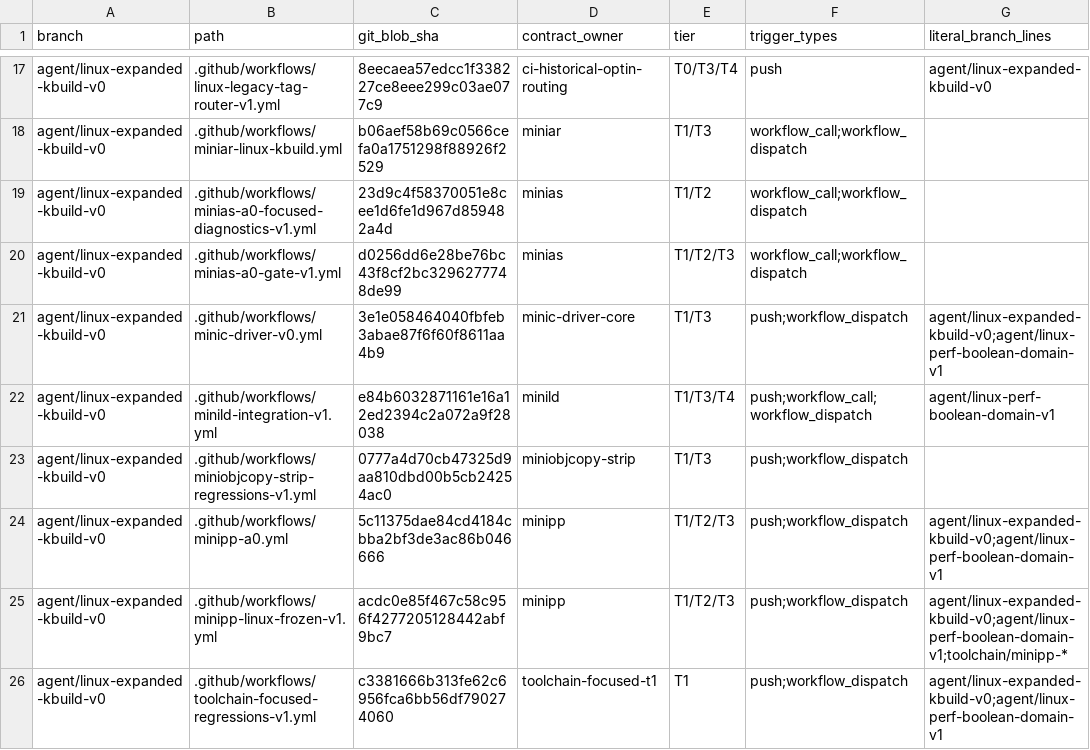
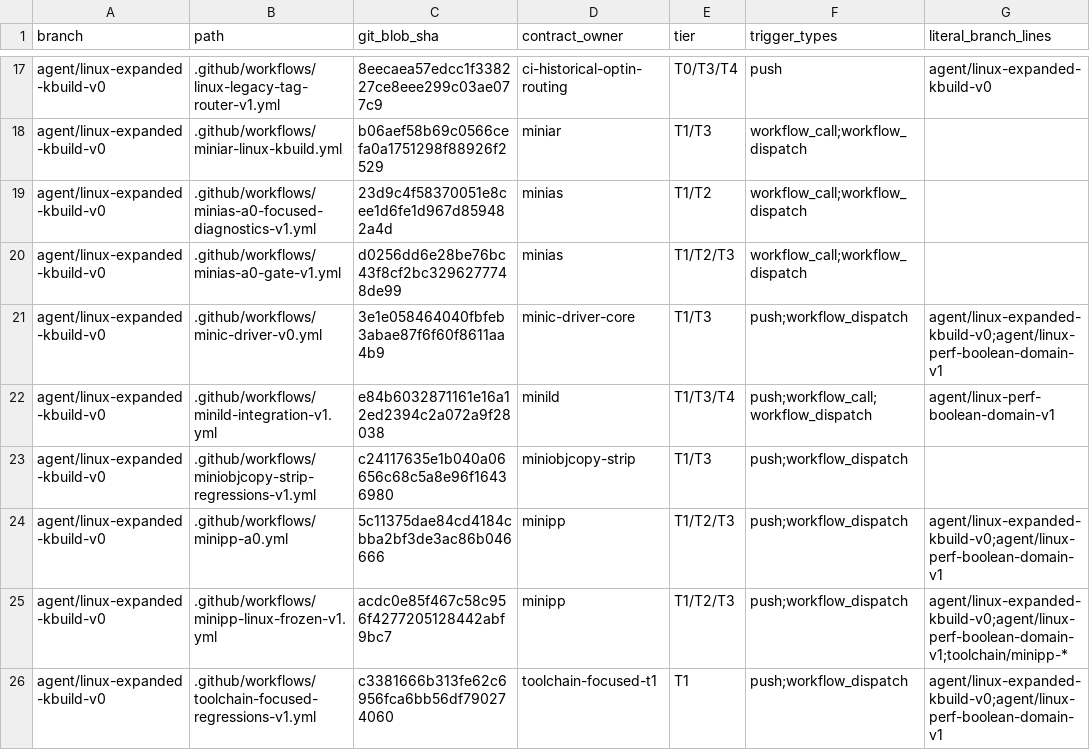
Before and after one commit to yituanxing/minic-toolchain, a TSV file: docs/ci/active-workflow-inventory-2026-10-09.tsv, drawn as a sheet; only a part is shown, gaps mark what is left out; the diff names each change by its address in the sheet, - before the commit and + after, or states it on an @@ line.

Commit message:
ci(audit): pin reviewed MiniLD CPU trace addition to existing workflow

```diff
--- a/docs/ci/active-workflow-inventory-2026-10-09.tsv
+++ b/docs/ci/active-workflow-inventory-2026-10-09.tsv
-C23 (git_blob_sha): 0777a4d70cb47325d9aa810dbd00b5cb24254ac0
+C23 (git_blob_sha): c24117635e1b040a06656c68c5a8e96f16436980
```
